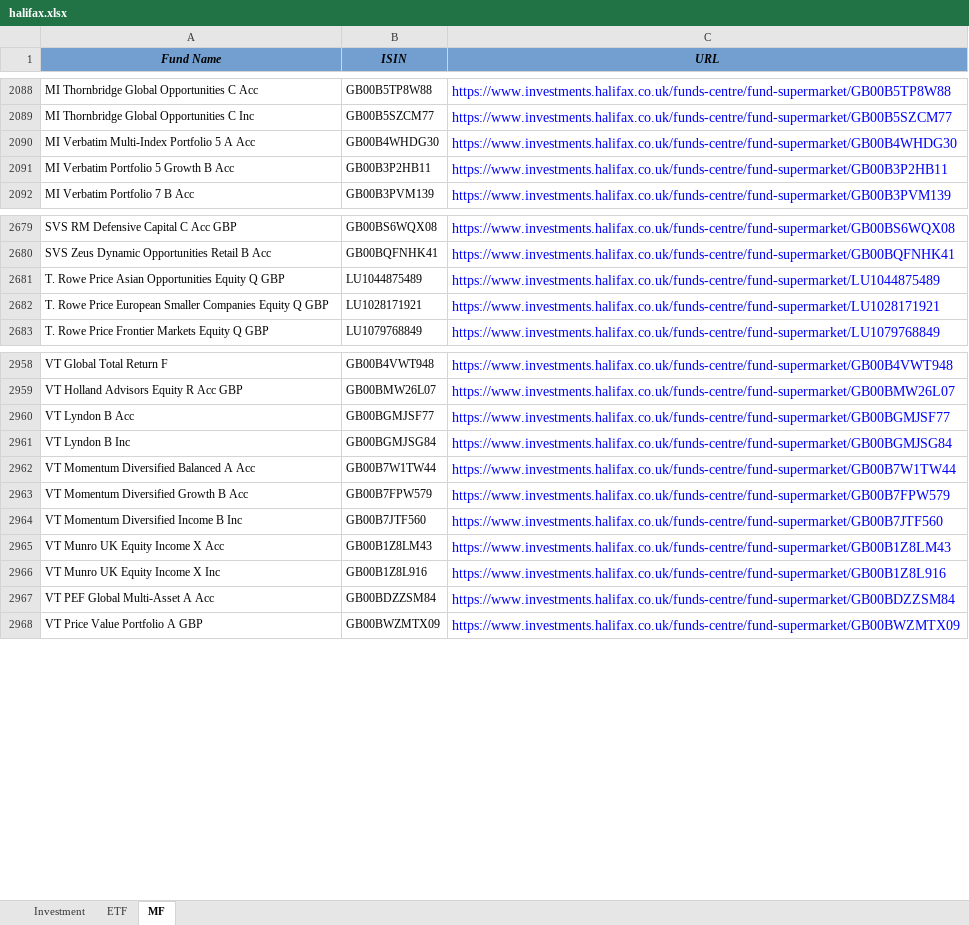
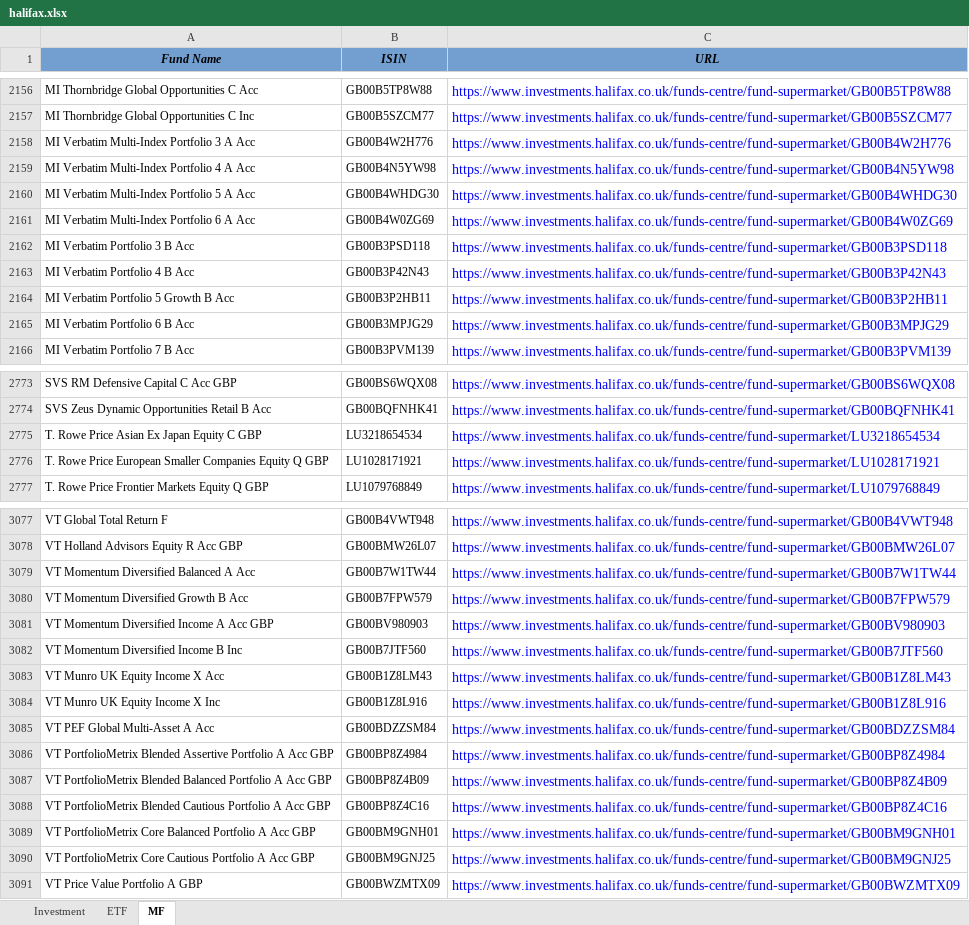
Before and after one commit to amineautomation2/concurrent-10, an Excel workbook: spreadsheet/halifax.xlsx, sheet MF, drawn as a sheet; only a part is shown, gaps mark what is left out; values as stored, in another font and other column widths than the file's, no borders; removed rows and columns are numbered as before the commit, all else as after; the diff covers the shown part only; the diff names each change by its address in the sheet, - before the commit and + after, or states it on an @@ line.

```diff
--- a/spreadsheet/halifax.xlsx (sheet MF)
+++ b/spreadsheet/halifax.xlsx (sheet MF)
+row 2158: MI Verbatim Multi-Index Portfolio 3 A Acc | GB00B4W2H776 | https://www.investments.halifax.co.uk/funds-centre/fund-supermarket/GB00B4W2H776
+row 2159: MI Verbatim Multi-Index Portfolio 4 A Acc | GB00B4N5YW98 | https://www.investments.halifax.co.uk/funds-centre/fund-supermarket/GB00B4N5YW98
+row 2161: MI Verbatim Multi-Index Portfolio 6 A Acc | GB00B4W0ZG69 | https://www.investments.halifax.co.uk/funds-centre/fund-supermarket/GB00B4W0ZG69
+row 2162: MI Verbatim Portfolio 3 B Acc | GB00B3PSD118 | https://www.investments.halifax.co.uk/funds-centre/fund-supermarket/GB00B3PSD118
+row 2163: MI Verbatim Portfolio 4 B Acc | GB00B3P42N43 | https://www.investments.halifax.co.uk/funds-centre/fund-supermarket/GB00B3P42N43
+row 2165: MI Verbatim Portfolio 6 B Acc | GB00B3MPJG29 | https://www.investments.halifax.co.uk/funds-centre/fund-supermarket/GB00B3MPJG29
-row 2681: T. Rowe Price Asian Opportunities Equity Q GBP | LU1044875489 | https://www.investments.halifax.co.uk/funds-centre/fund-supermarket/LU1044875489
+row 2775: T. Rowe Price Asian Ex Japan Equity C GBP | LU3218654534 | https://www.investments.halifax.co.uk/funds-centre/fund-supermarket/LU3218654534
-row 2960: VT Lyndon B Acc | GB00BGMJSF77 | https://www.investments.halifax.co.uk/funds-centre/fund-supermarket/GB00BGMJSF77
-row 2961: VT Lyndon B Inc | GB00BGMJSG84 | https://www.investments.halifax.co.uk/funds-centre/fund-supermarket/GB00BGMJSG84
+row 3081: VT Momentum Diversified Income A Acc GBP | GB00BV980903 | https://www.investments.halifax.co.uk/funds-centre/fund-supermarket/GB00BV980903
+row 3086: VT PortfolioMetrix Blended Assertive Portfolio A Acc GBP | GB00BP8Z4984 | https://www.investments.halifax.co.uk/funds-centre/fund-supermarket/GB00BP8Z4984
+row 3087: VT PortfolioMetrix Blended Balanced Portfolio A Acc GBP | GB00BP8Z4B09 | https://www.investments.halifax.co.uk/funds-centre/fund-supermarket/GB00BP8Z4B09
+row 3088: VT PortfolioMetrix Blended Cautious Portfolio A Acc GBP | GB00BP8Z4C16 | https://www.investments.halifax.co.uk/funds-centre/fund-supermarket/GB00BP8Z4C16
+row 3089: VT PortfolioMetrix Core Balanced Portfolio A Acc GBP | GB00BM9GNH01 | https://www.investments.halifax.co.uk/funds-centre/fund-supermarket/GB00BM9GNH01
+row 3090: VT PortfolioMetrix Core Cautious Portfolio A Acc GBP | GB00BM9GNJ25 | https://www.investments.halifax.co.uk/funds-centre/fund-supermarket/GB00BM9GNJ25
```
Also changed, not shown: 139 added rows and 15 removed rows elsewhere in this sheet, sheet ETF, sheet Investment.
